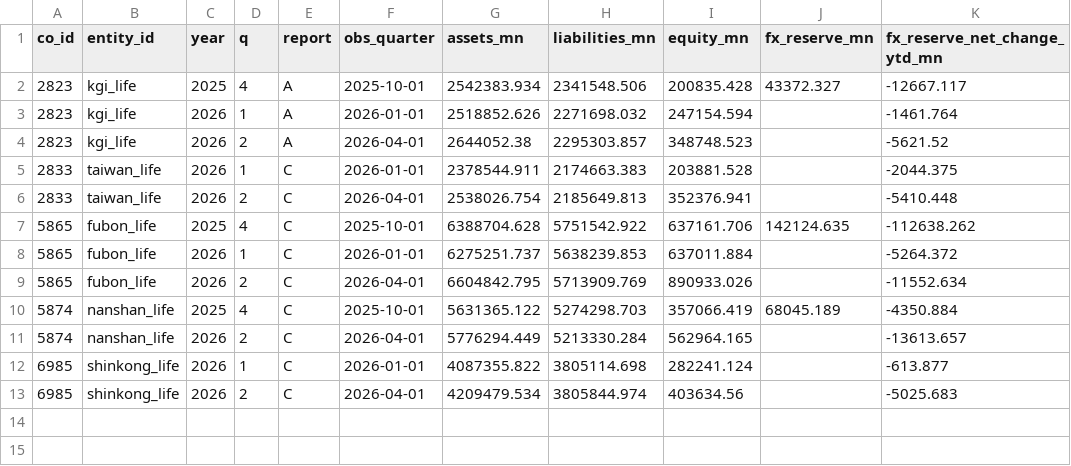
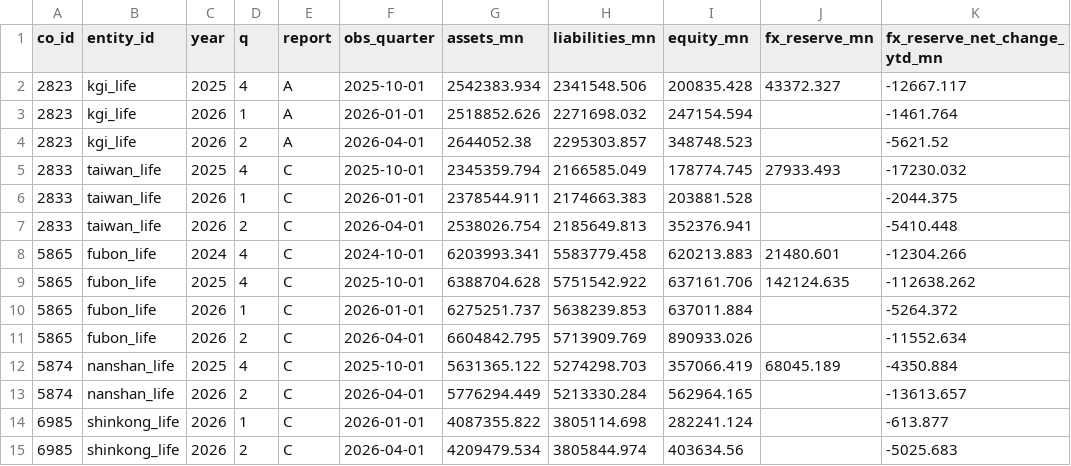
Before and after one commit to WillBtK/Taiwan-Lifers, a CSV file: data/mops_statements.csv, drawn as a sheet; the diff names each change by its address in the sheet, - before the commit and + after, or states it on an @@ line.

```diff
--- a/data/mops_statements.csv
+++ b/data/mops_statements.csv
+row 5: 2833 | taiwan_life | 2025 | 4 | C | 2025-10-01 | 2345359.794 | 2166585.049 | 178774.745 | 27933.493 | -17230.032
+row 8: 5865 | fubon_life | 2024 | 4 | C | 2024-10-01 | 6203993.341 | 5583779.458 | 620213.883 | 21480.601 | -12304.266
```
Also changed, not shown: 1 other file.
